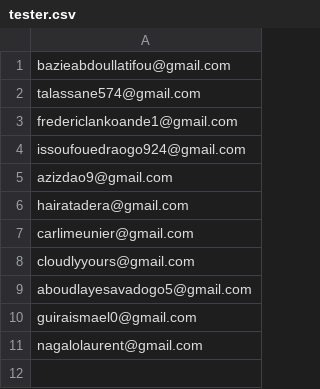
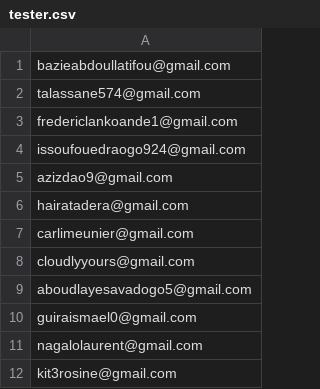
Before and after one commit to inoussa-africasys/sante-diabete-mobile, a CSV file: tester.csv, drawn as a sheet.

```diff
--- a/tester.csv
+++ b/tester.csv
@@ -11 +11,2 @@ guiraismael0@gmail.com
 nagalolaurent@gmail.com
+kit3rosine@gmail.com
```
Also changed, not shown: 3 other files.
